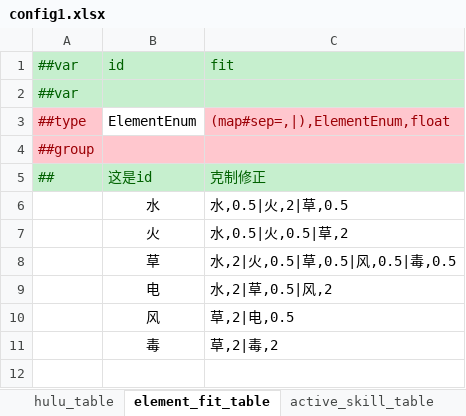
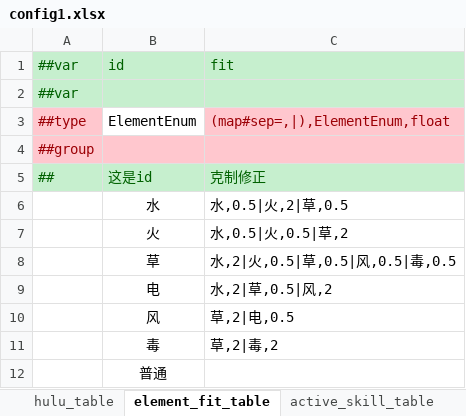
Before and after one commit to Unity-Devlop/BooomJam2024, an Excel workbook: Excels/Datas/config1.xlsx, sheet element_fit_table, drawn as a sheet; values as stored, in another font and other column widths than the file's, no borders; the diff names each change by its address in the sheet, - before the commit and + after, or states it on an @@ line.

```diff
--- a/Excels/Datas/config1.xlsx (sheet element_fit_table)
+++ b/Excels/Datas/config1.xlsx (sheet element_fit_table)
+row 12:  | 普通
```
Also changed, not shown: sheet active_skill_table, Excels/Datas/__enums__.xlsx, 12 other files.
